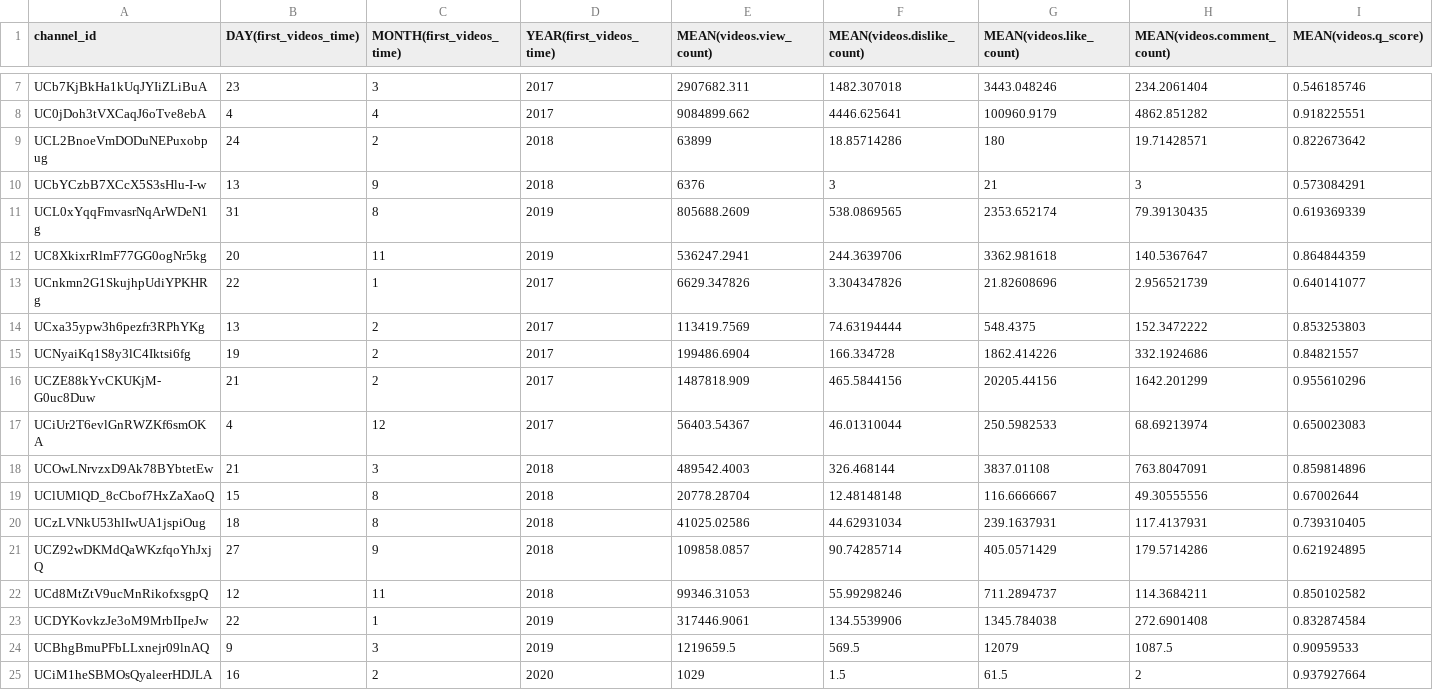
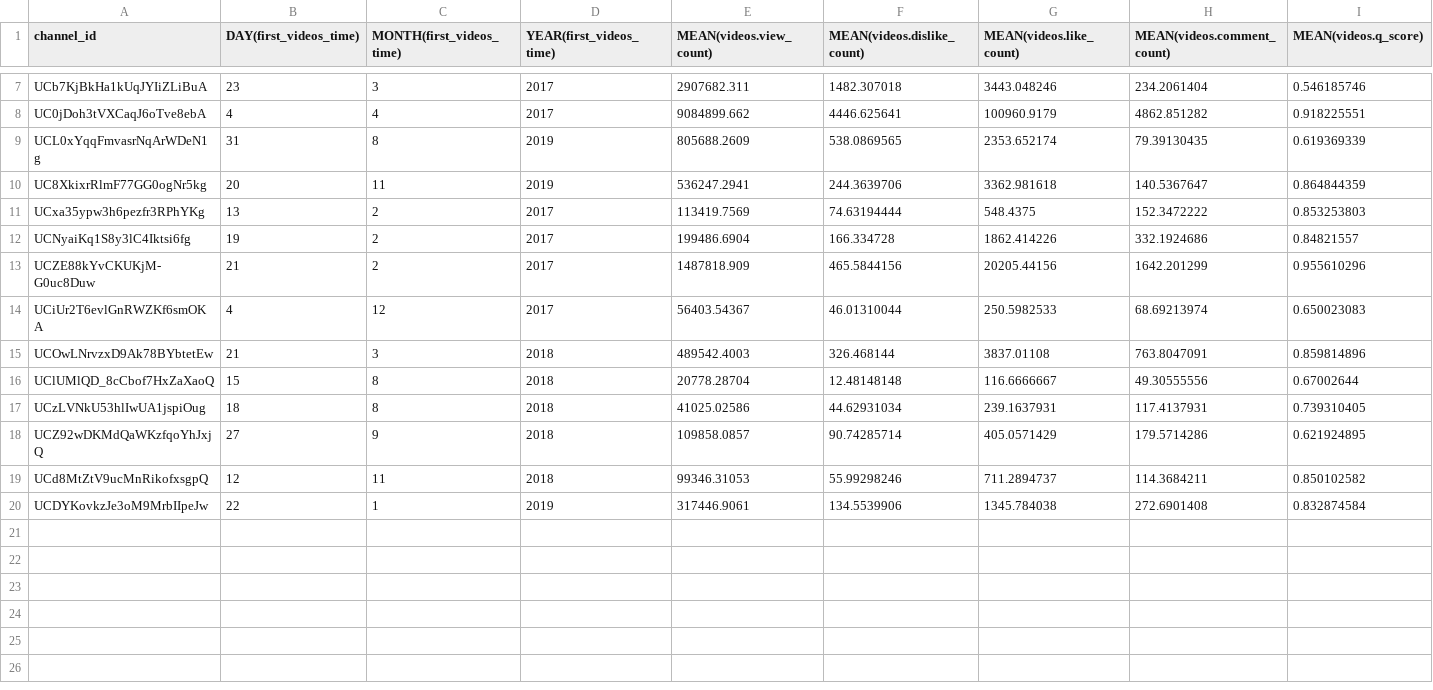
Before and after one commit to InterviewCandies/youvid-analysis, a CSV file: public/channels.csv, drawn as a sheet; only a part is shown, gaps mark what is left out; rows hold the shown columns only; the diff names each change by its address in the sheet, - before the commit and + after, or states it on an @@ line.

```diff
--- a/public/channels.csv
+++ b/public/channels.csv
-row 9: UCL2BnoeVmDODuNEPuxobpug | 24 | 2 | 2018 | 63899 | 18.85714286 | 180 | 19.71428571 | 0.822673642
-row 10: UCbYCzbB7XCcX5S3sHlu-I-w | 13 | 9 | 2018 | 6376 | 3 | 21 | 3 | 0.573084291
-row 13: UCnkmn2G1SkujhpUdiYPKHRg | 22 | 1 | 2017 | 6629.347826 | 3.304347826 | 21.82608696 | 2.956521739 | 0.640141077
-row 24: UCBhgBmuPFbLLxnejr09lnAQ | 9 | 3 | 2019 | 1219659.5 | 569.5 | 12079 | 1087.5 | 0.90959533
-row 25: UCiM1heSBMOsQyaleerHDJLA | 16 | 2 | 2020 | 1029 | 1.5 | 61.5 | 2 | 0.937927664
```
Also changed, not shown: public/videos.csv, 4 other files.
